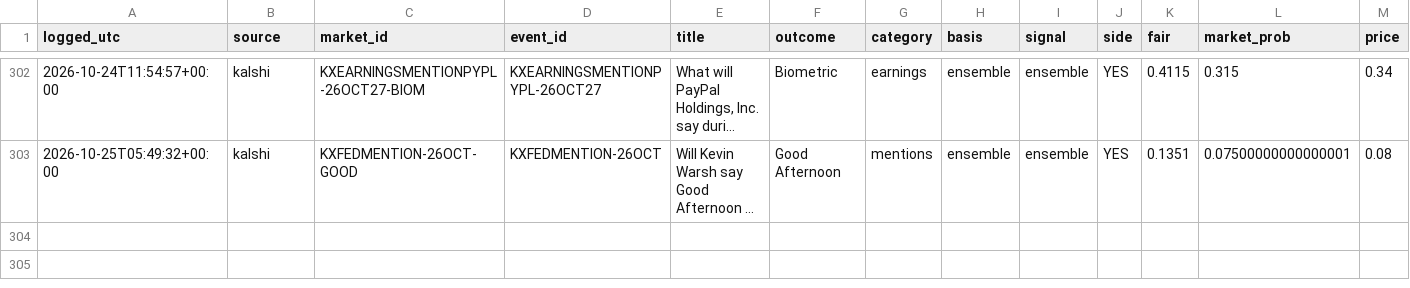
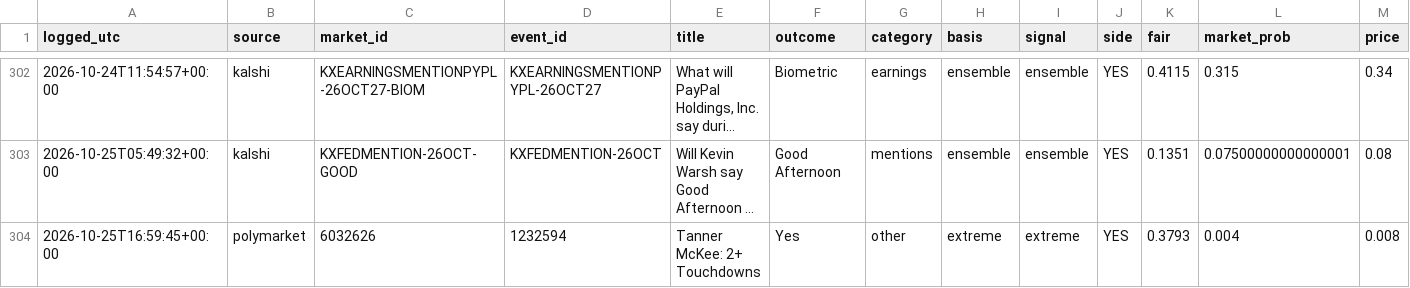
Before and after one commit to cj1234cj/markets, a CSV file: data/ledger.csv, drawn as a sheet; only a part is shown, gaps mark what is left out; long unchanged cells end in …; rows hold the shown columns only; the diff names each change by its address in the sheet, - before the commit and + after, or states it on an @@ line.

```diff
--- a/data/ledger.csv
+++ b/data/ledger.csv
+row 304: 2026-10-25T16:59:45+00:00 | polymarket | 6032626 | 1232594 | Tanner McKee: 2+ Touchdowns | Yes | other | extreme | extreme | YES | 0.3793 | 0.004 | 0.008
```
Also changed, not shown: 9 other files.
